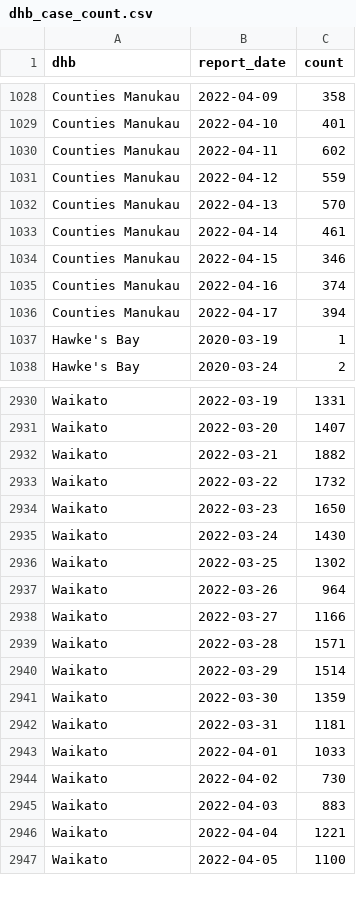
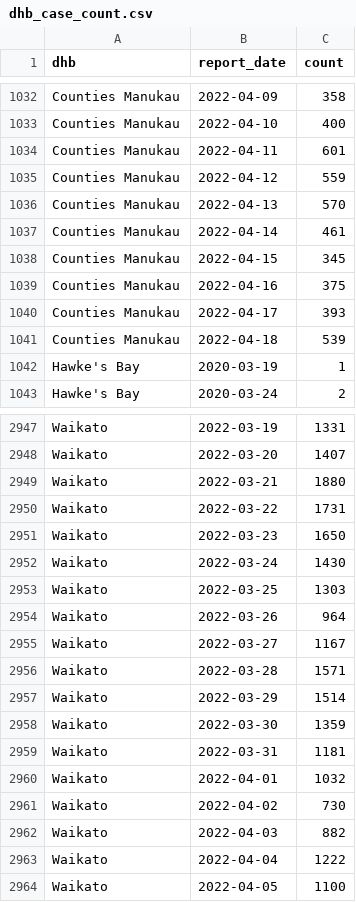
Before and after one commit to harkanwals/cdm, a CSV file: data/csvs/dhb_case_count.csv, drawn as a sheet; only a part is shown, gaps mark what is left out; addresses are those after the commit; the diff covers the shown part only; the diff names each change by its address in the sheet, - before the commit and + after, or states it on an @@ line.

```diff
--- a/data/csvs/dhb_case_count.csv
+++ b/data/csvs/dhb_case_count.csv
-C1033 (count): 401
+C1033 (count): 400
-C1034 (count): 602
+C1034 (count): 601
-C1038 (count): 346
+C1038 (count): 345
-C1039 (count): 374
+C1039 (count): 375
-C1040 (count): 394
+C1040 (count): 393
+row 1041: Counties Manukau | 2022-04-18 | 539
-C2949 (count): 1882
+C2949 (count): 1880
-C2950 (count): 1732
+C2950 (count): 1731
-C2953 (count): 1302
+C2953 (count): 1303
-C2955 (count): 1166
+C2955 (count): 1167
-C2960 (count): 1033
+C2960 (count): 1032
-C2962 (count): 883
+C2962 (count): 882
-C2963 (count): 1221
+C2963 (count): 1222
```
Also changed, not shown: 21 added rows and 93 edited cells elsewhere in this file, 1 other file.
